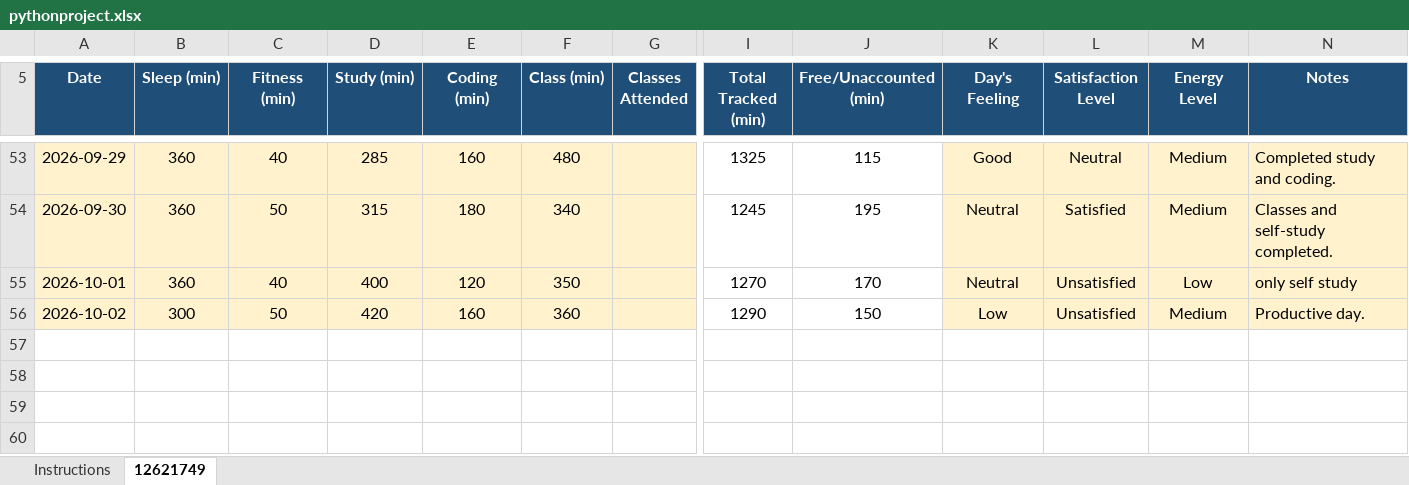
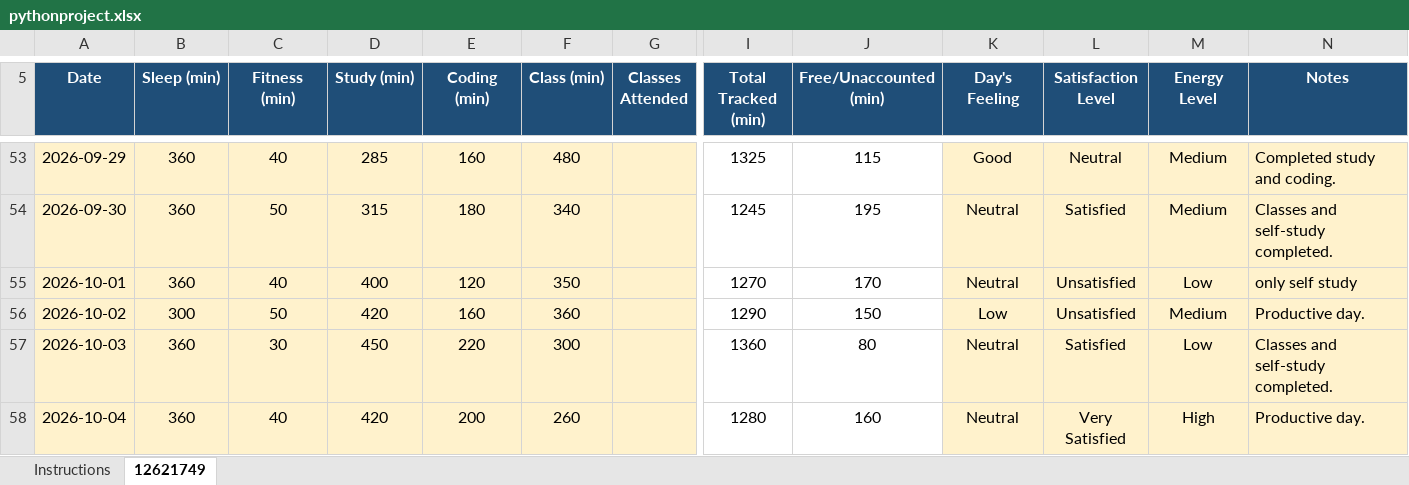
Before and after one commit to ayushxweb-dev/CAP776, an Excel workbook: pythonproject.xlsx, sheet 12621749, drawn as a sheet; only a part is shown, gaps mark what is left out; values as stored, in another font and other column widths than the file's, no borders; conditional formats not drawn; rows hold the shown columns only; the diff names each change by its address in the sheet, - before the commit and + after, or states it on an @@ line.

Commit message:
Updated activity data

```diff
--- a/pythonproject.xlsx (sheet 12621749)
+++ b/pythonproject.xlsx (sheet 12621749)
+row 57: 2026-10-03 | 360 | 30 | 450 | 220 | 300 |  | 1360 | 80 | Neutral | Satisfied | Low | Classes and self-study completed.
+row 58: 2026-10-04 | 360 | 40 | 420 | 200 | 260 |  | 1280 | 160 | Neutral | Very Satisfied | High | Productive day.
```
